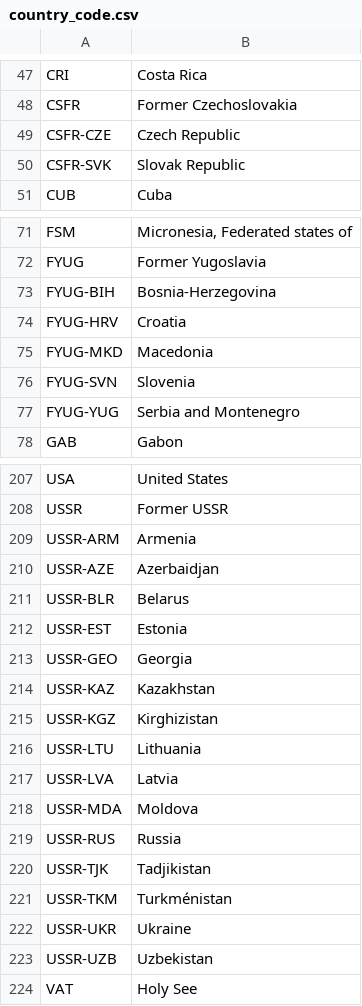
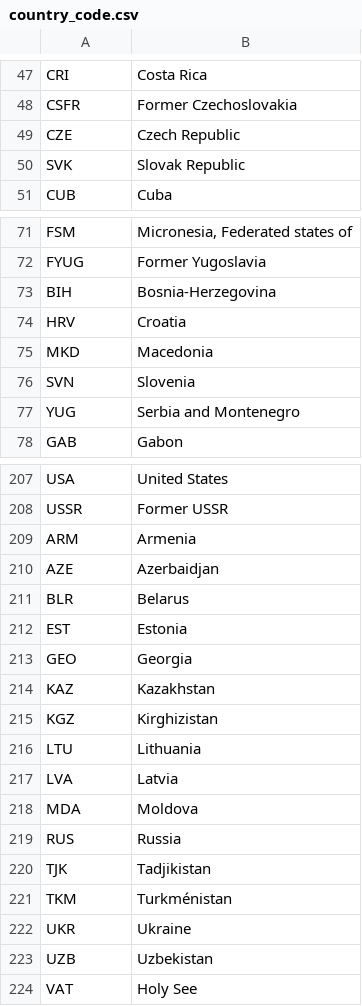
Before and after one commit to jiroken25/final-project, a CSV file: resources/country_code.csv, drawn as a sheet; only a part is shown, gaps mark what is left out; the diff covers the shown part only.

```diff
--- a/resources/country_code.csv
+++ b/resources/country_code.csv
@@ -48,4 +48,4 @@ CRI,Costa Rica
 CSFR,Former Czechoslovakia
-CSFR-CZE,Czech Republic
-CSFR-SVK,Slovak Republic
+CZE,Czech Republic
+SVK,Slovak Republic
 CUB,Cuba
@@ -72,7 +72,7 @@ FSM,"Micronesia, Federated states of"
 FYUG,Former Yugoslavia
-FYUG-BIH,Bosnia-Herzegovina
-FYUG-HRV,Croatia
-FYUG-MKD,Macedonia
-FYUG-SVN,Slovenia
-FYUG-YUG,Serbia and Montenegro
+BIH,Bosnia-Herzegovina
+HRV,Croatia
+MKD,Macedonia
+SVN,Slovenia
+YUG,Serbia and Montenegro
 GAB,Gabon
@@ -208,17 +208,17 @@ USA,United States
 USSR,Former USSR
-USSR-ARM,Armenia
-USSR-AZE,Azerbaidjan
-USSR-BLR,Belarus
-USSR-EST,Estonia
-USSR-GEO,Georgia
-USSR-KAZ,Kazakhstan
-USSR-KGZ,Kirghizistan
-USSR-LTU,Lithuania
-USSR-LVA,Latvia
-USSR-MDA,Moldova
-USSR-RUS,Russia
-USSR-TJK,Tadjikistan
-USSR-TKM,Turkménistan
-USSR-UKR,Ukraine
-USSR-UZB,Uzbekistan
+ARM,Armenia
+AZE,Azerbaidjan
+BLR,Belarus
+EST,Estonia
+GEO,Georgia
+KAZ,Kazakhstan
+KGZ,Kirghizistan
+LTU,Lithuania
+LVA,Latvia
+MDA,Moldova
+RUS,Russia
+TJK,Tadjikistan
+TKM,Turkménistan
+UKR,Ukraine
+UZB,Uzbekistan
 VAT,Holy See
```
Also changed, not shown: 3 edited cells elsewhere in this file, 7 other files.
